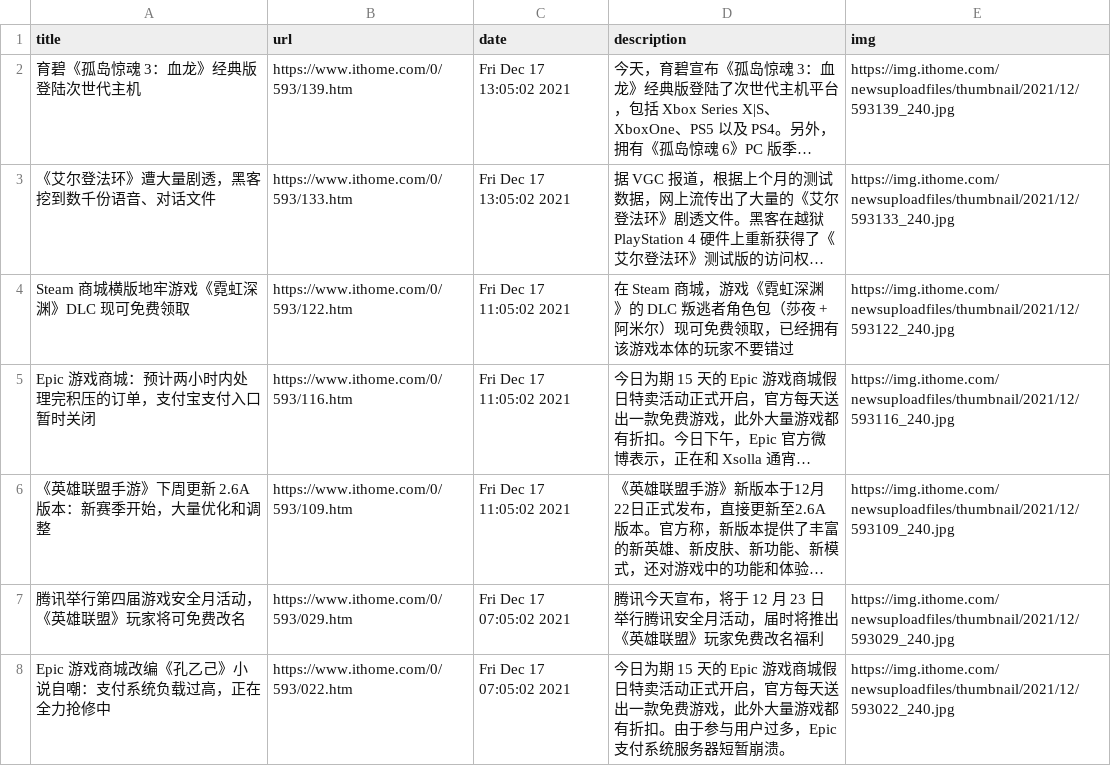
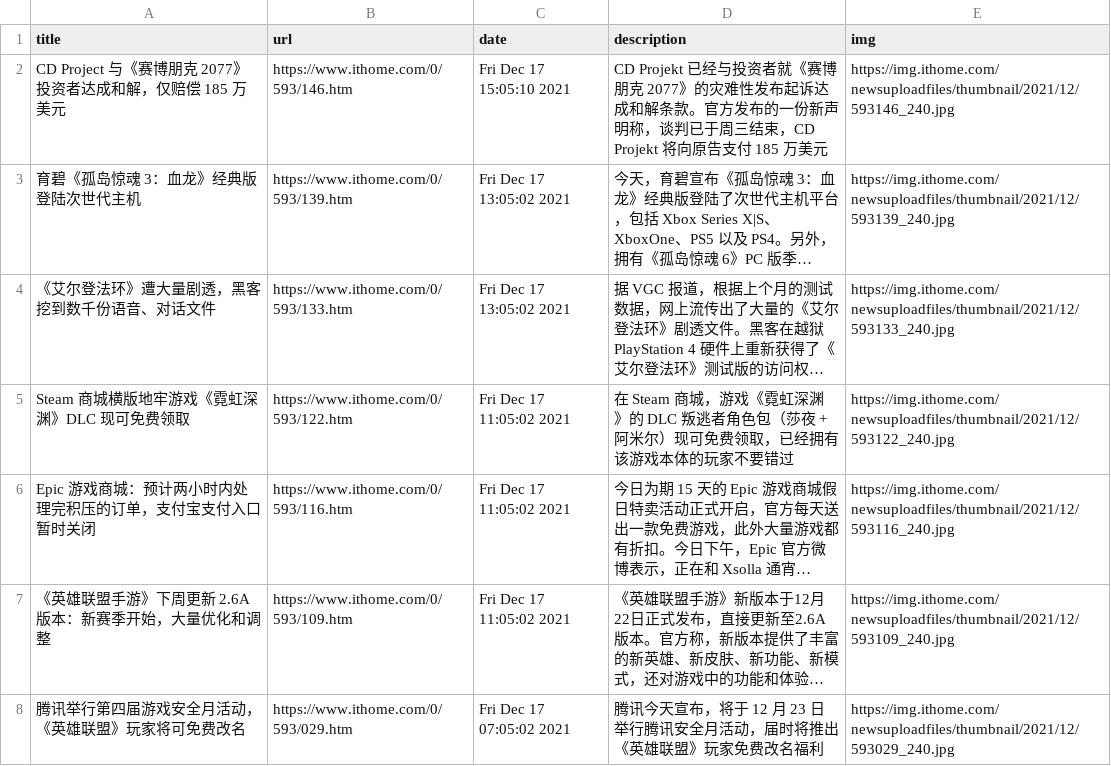
Before and after one commit to c-chen0902/rss, a CSV file: it之家游戏快报.csv, drawn as a sheet; only a part is shown; the shorter side is filled out with more unchanged rows; long unchanged cells end in …; the diff names each change by its address in the sheet, - before the commit and + after, or states it on an @@ line.

```diff
--- a/it之家游戏快报.csv
+++ b/it之家游戏快报.csv
+row 2: CD Project 与《赛博朋克 2077》投资者达成和解，仅赔偿 185 万美元 | https://www.ithome.com/0/593/146.htm | Fri Dec 17 15:05:10 2021 | CD Projekt 已经与投资者就《赛博朋克 2077》的灾难性发布起诉达成和解条款。官方发布的一份新声明称，谈判已于周三结束，CD Projekt 将向原告支付 185 万美元 | https://img.ithome.com/newsuploadfiles/thumbnail/2021/12/593146_240.jpg
```
Also changed, not shown: pianku_movies.csv, 26 other files.
